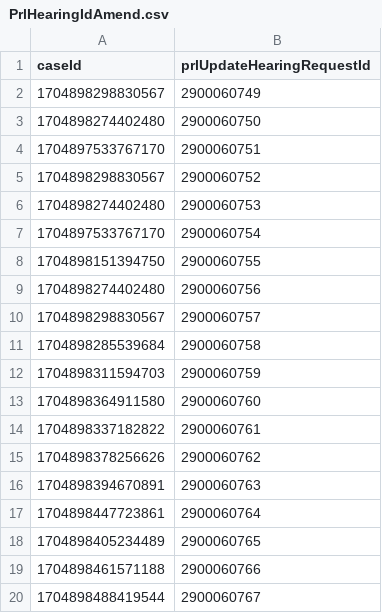
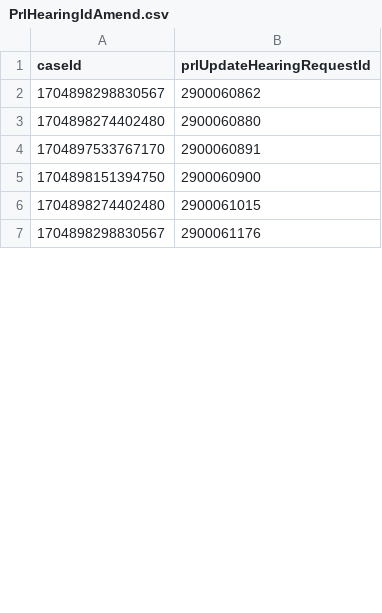
Before and after one commit to hmcts/xui-performance, a CSV file: src/gatling/resources/PrlHearingIdAmend.csv, drawn as a sheet; only a part is shown; the diff covers the shown part only.

```diff
--- a/src/gatling/resources/PrlHearingIdAmend.csv
+++ b/src/gatling/resources/PrlHearingIdAmend.csv
@@ -1,20 +1,7 @@
 caseId,prlUpdateHearingRequestId
-1704898298830567,2900060749
-1704898274402480,2900060750
-1704897533767170,2900060751
-1704898298830567,2900060752
-1704898274402480,2900060753
-1704897533767170,2900060754
-1704898151394750,2900060755
-1704898274402480,2900060756
-1704898298830567,2900060757
-1704898285539684,2900060758
-1704898311594703,2900060759
-1704898364911580,2900060760
-1704898337182822,2900060761
-1704898378256626,2900060762
-1704898394670891,2900060763
-1704898447723861,2900060764
-1704898405234489,2900060765
-1704898461571188,2900060766
-1704898488419544,2900060767
+1704898298830567,2900060862
+1704898274402480,2900060880
+1704897533767170,2900060891
+1704898151394750,2900060900
+1704898274402480,2900061015
+1704898298830567,2900061176
```
Also changed, not shown: 19 added rows, 6 removed rows and 16 edited cells elsewhere in this file, PRLHearingData.csv, 6 other files.
